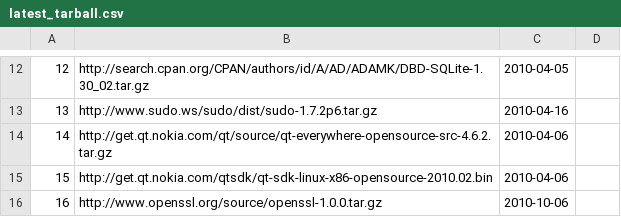
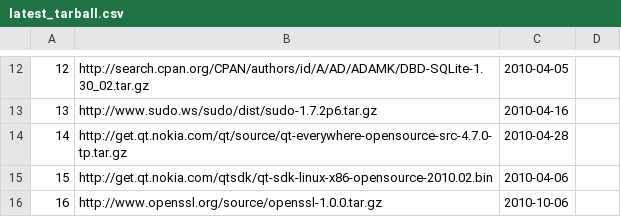
Before and after one commit to troywill/shilohSchema, a CSV file: 2010_spring/csv/latest_tarball.csv, drawn as a sheet; only a part is shown, gaps mark what is left out.

Commit message:
modified:   latest_tarball.csv

```diff
--- a/2010_spring/csv/latest_tarball.csv
+++ b/2010_spring/csv/latest_tarball.csv
@@ -13,3 +13,3 @@
 13,http://www.sudo.ws/sudo/dist/sudo-1.7.2p6.tar.gz,2010-04-16
-14,http://get.qt.nokia.com/qt/source/qt-everywhere-opensource-src-4.6.2.tar.gz,2010-04-06
+14,http://get.qt.nokia.com/qt/source/qt-everywhere-opensource-src-4.7.0-tp.tar.gz,2010-04-28
 15,http://get.qt.nokia.com/qtsdk/qt-sdk-linux-x86-opensource-2010.02.bin,2010-04-06
```
Also changed, not shown: 2010_spring/csv/packages.csv, 2010_spring/csv/webpages.csv.
